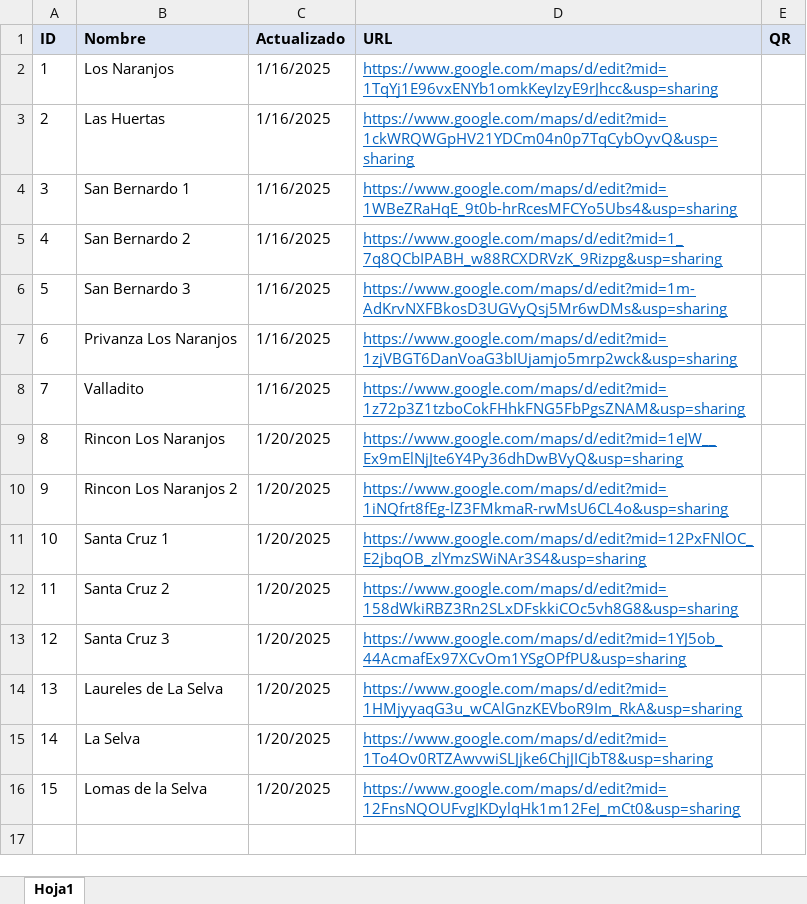
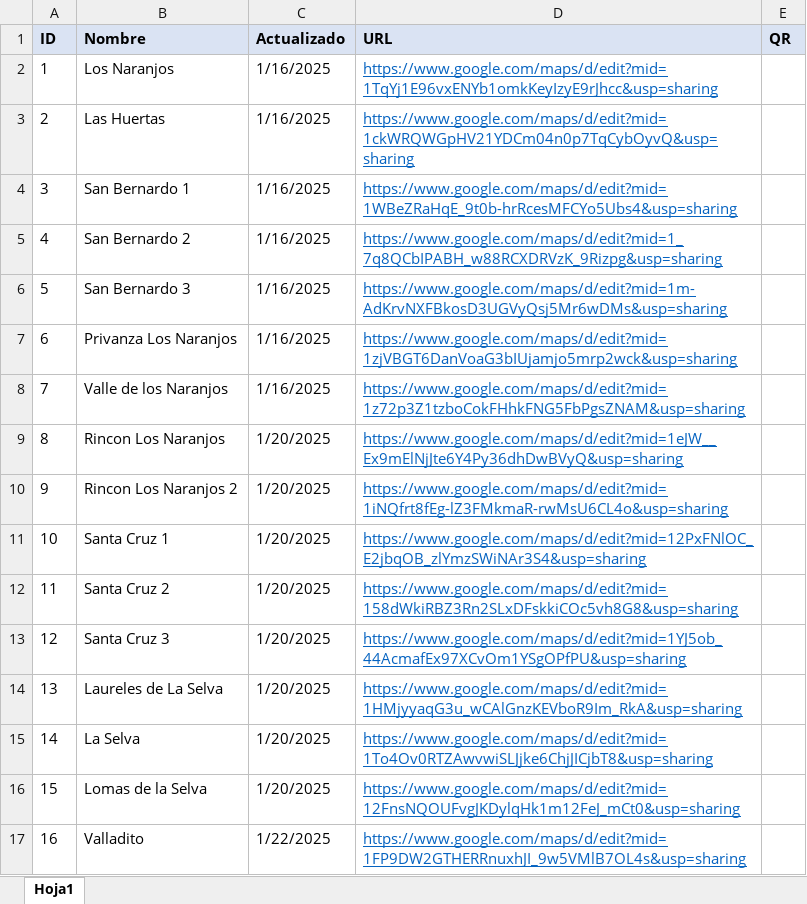
Before and after one commit to Christianymoon/territorios, an Excel workbook: Territorios URLS.xlsx, sheet Hoja1, drawn as a sheet; values as stored, in another font and other column widths than the file's, no borders; charts and pictures not drawn; the diff names each change by its address in the sheet, - before the commit and + after, or states it on an @@ line.

```diff
--- a/Territorios URLS.xlsx (sheet Hoja1)
+++ b/Territorios URLS.xlsx (sheet Hoja1)
-B8 (Nombre): Valladito
+B8 (Nombre): Valle de los Naranjos
+row 17: 16 | Valladito | 1/22/2025 | https://www.google.com/maps/d/edit?mid=1FP9DW2GTHERRnuxhJI_9w5VMlB7OL4s&usp=sharing
```
Also changed, not shown: 4 other files.
